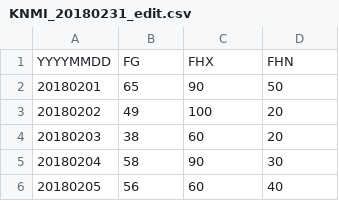
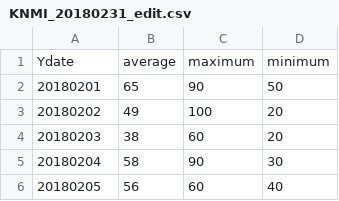
Before and after one commit to mhmnederstigt/DataProcessing, a CSV file: Homework/Week5/data/raw_incl_metadata/KNMI_20180231_edit.csv, drawn as a sheet; only a part is shown.

```diff
--- a/Homework/Week5/data/raw_incl_metadata/KNMI_20180231_edit.csv
+++ b/Homework/Week5/data/raw_incl_metadata/KNMI_20180231_edit.csv
@@ -1,2 +1,2 @@
-YYYYMMDD,FG,FHX,FHN
+Ydate,average,maximum,minimum
 20180201,65,90,50
```
Also changed, not shown: Homework/Week5/data/raw_incl_metadata/KNMI_20160231_edit.csv, Homework/Week5/data/raw_incl_metadata/KNMI_20170231_edit.csv, 29 other files.
